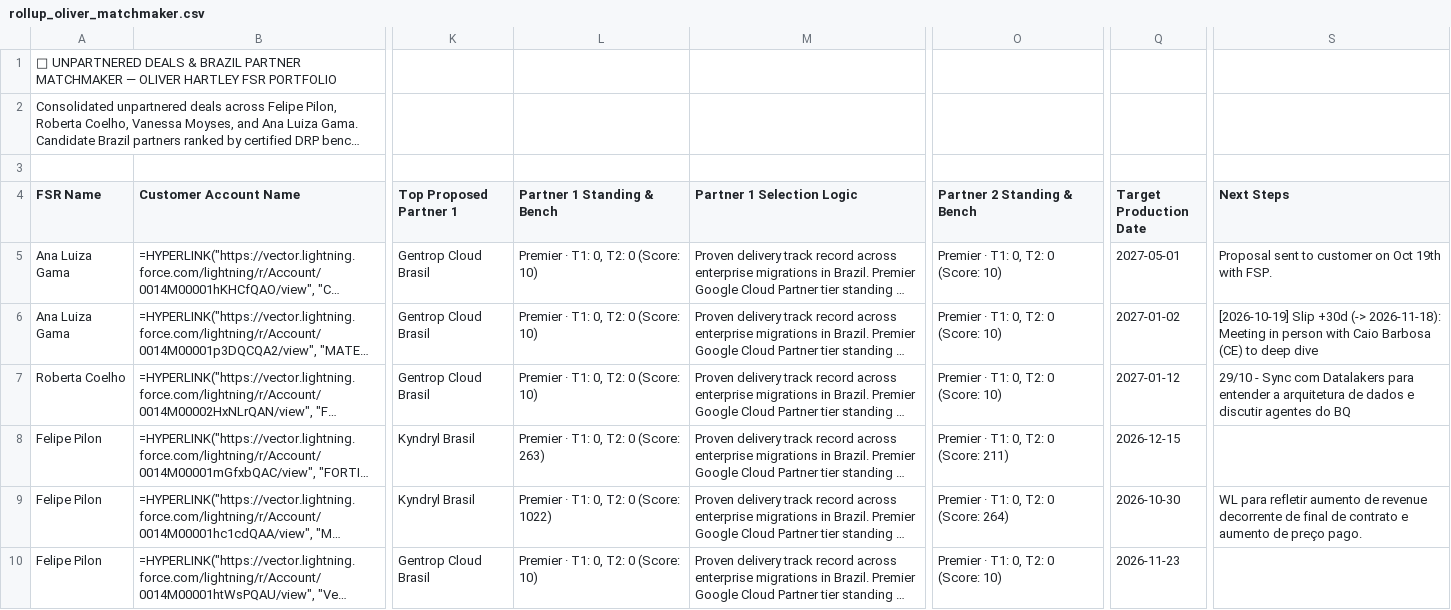
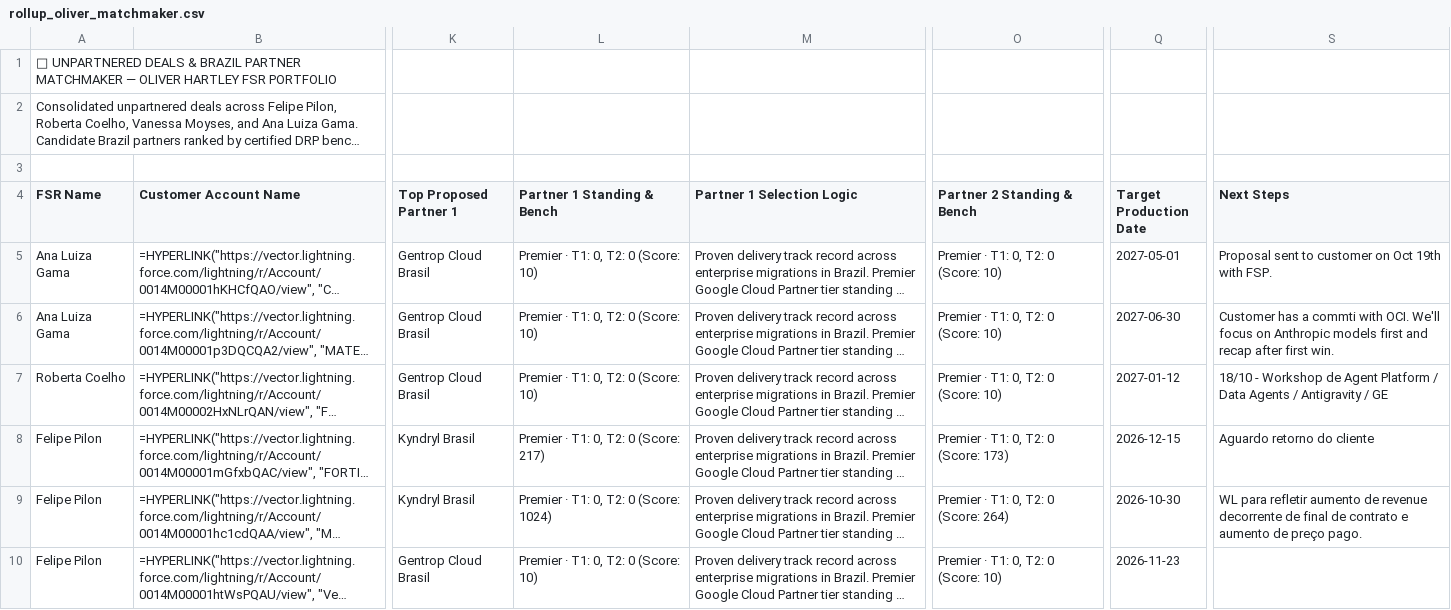
Before and after one commit to oliverhartley/Decks_My_Partners, a CSV file: fsr_decks_data/rollup_oliver_matchmaker.csv, drawn as a sheet; only a part is shown, gaps mark what is left out; long unchanged cells end in …; the diff covers the shown part only; the diff names each change by its address in the sheet, - before the commit and + after, or states it on an @@ line.

```diff
--- a/fsr_decks_data/rollup_oliver_matchmaker.csv
+++ b/fsr_decks_data/rollup_oliver_matchmaker.csv
-Q6 (Target Production Date): 2027-01-02
+Q6 (Target Production Date): 2027-06-30
-S6 (Next Steps): [2026-10-19] Slip +30d (-> 2026-11-18): Meeting in person with Caio Barbosa (CE) to deep dive
+S6 (Next Steps): Customer has a commti with OCI. We'll focus on Anthropic models first and recap after first win.
-S7 (Next Steps): 29/10 - Sync com Datalakers para entender a arquitetura de dados e discutir agentes do BQ
+S7 (Next Steps): 18/10 - Workshop de Agent Platform / Data Agents / Antigravity / GE
-L8 (Partner 1 Standing & Bench): Premier · T1: 0, T2: 0 (Score: 263)
+L8 (Partner 1 Standing & Bench): Premier · T1: 0, T2: 0 (Score: 217)
-O8 (Partner 2 Standing & Bench): Premier · T1: 0, T2: 0 (Score: 211)
+O8 (Partner 2 Standing & Bench): Premier · T1: 0, T2: 0 (Score: 173)
-S8 (Next Steps): (empty)
+S8 (Next Steps): Aguardo retorno do cliente
-L9 (Partner 1 Standing & Bench): Premier · T1: 0, T2: 0 (Score: 1022)
+L9 (Partner 1 Standing & Bench): Premier · T1: 0, T2: 0 (Score: 1024)
```
Also changed, not shown: 3 added rows, 2 removed rows and 18 edited cells elsewhere in this file, fsr_decks_data/date_changes_1JbaDkmltkqu6aaAKRszEwVFRsJxUSCofCWUKtwcjAhs.csv, fsr_decks_data/rollup_oliver_followup.csv, 6 other files.
